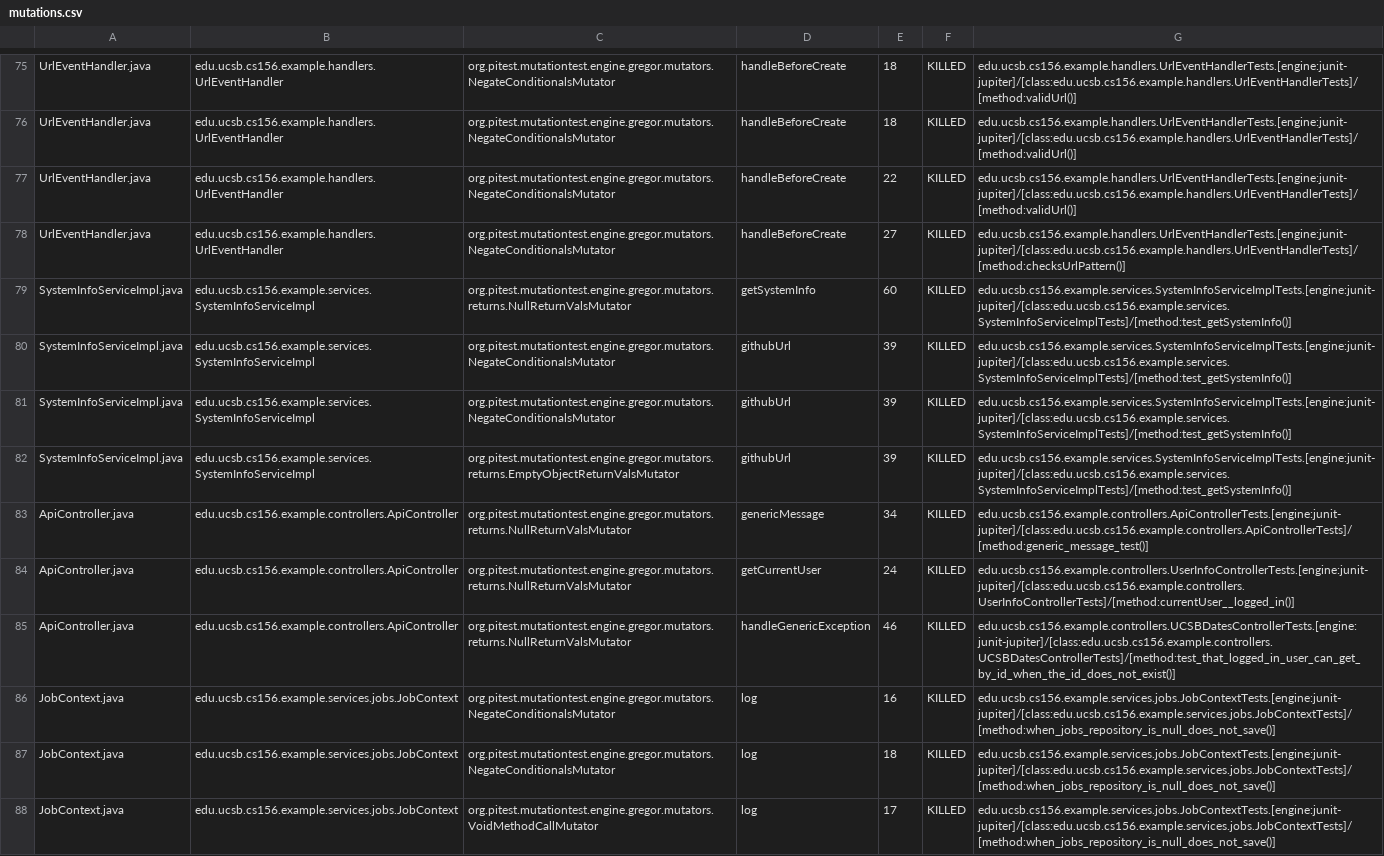
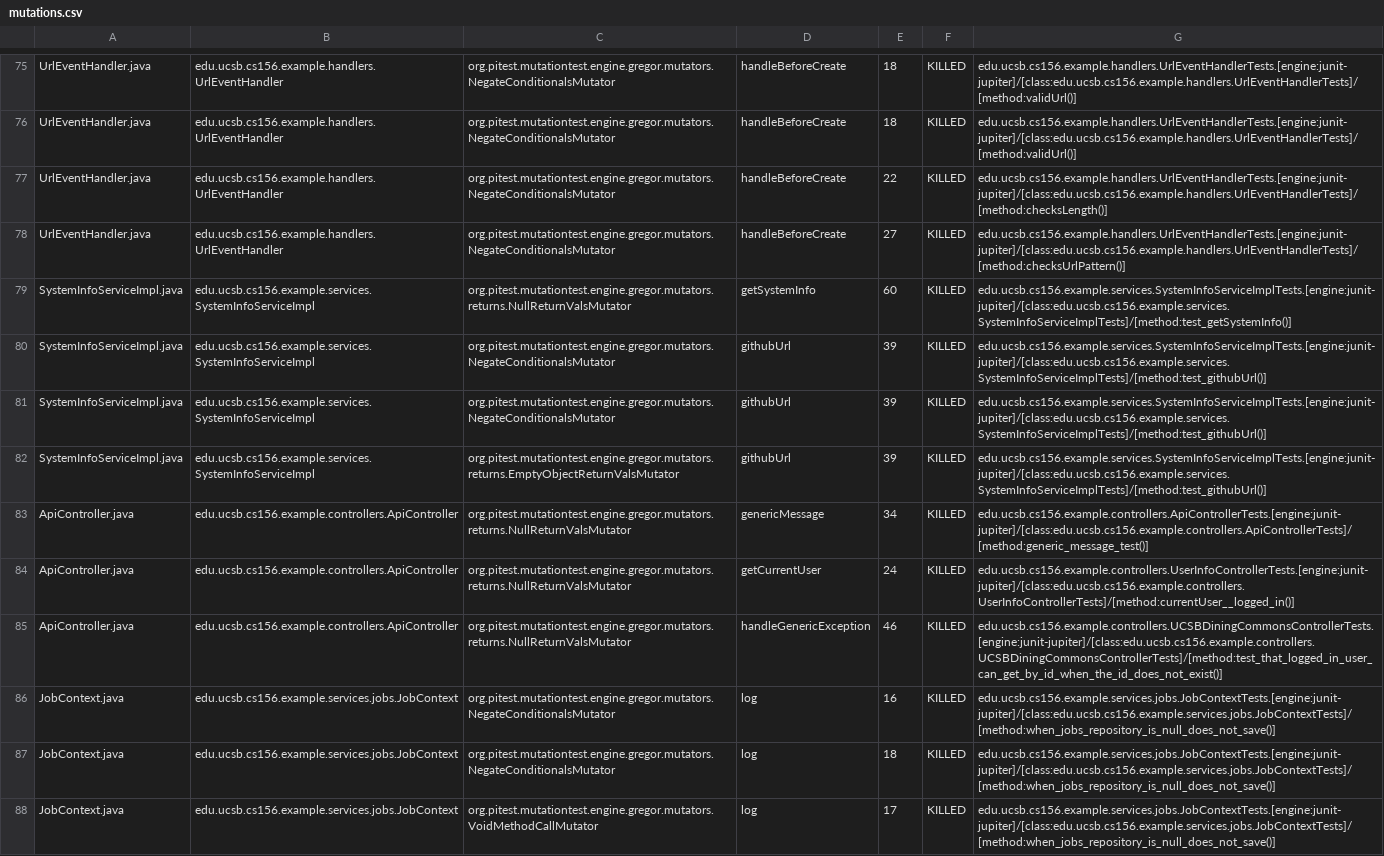
Before and after one commit to ucsb-cs156-f26/team01-f26-08, a CSV file: pitest/mutations.csv, drawn as a sheet; only a part is shown, gaps mark what is left out.

Commit message:
Deploying to gh-pages from @ ucsb-cs156-f26/team01-f26-08@935d12691983fca900fdebec190ceb33d25c0eee 🚀

```diff
--- a/pitest/mutations.csv
+++ b/pitest/mutations.csv
@@ -76,11 +76,11 @@ UrlEventHandler.java,edu.ucsb.cs156.example.handlers.UrlEventHandler,org.pitest.
 UrlEventHandler.java,edu.ucsb.cs156.example.handlers.UrlEventHandler,org.pitest.mutationtest.engine.gregor.mutators.NegateConditionalsMutator,handleBeforeCreate,18,KILLED,edu.ucsb.cs156.example.handlers.UrlEventHandlerTests.[engine:junit-jupiter]/[class:edu.ucsb.cs156.example.handlers.UrlEventHandlerTests]/[method:validUrl()]
-UrlEventHandler.java,edu.ucsb.cs156.example.handlers.UrlEventHandler,org.pitest.mutationtest.engine.gregor.mutators.NegateConditionalsMutator,handleBeforeCreate,22,KILLED,edu.ucsb.cs156.example.handlers.UrlEventHandlerTests.[engine:junit-jupiter]/[class:edu.ucsb.cs156.example.handlers.UrlEventHandlerTests]/[method:validUrl()]
+UrlEventHandler.java,edu.ucsb.cs156.example.handlers.UrlEventHandler,org.pitest.mutationtest.engine.gregor.mutators.NegateConditionalsMutator,handleBeforeCreate,22,KILLED,edu.ucsb.cs156.example.handlers.UrlEventHandlerTests.[engine:junit-jupiter]/[class:edu.ucsb.cs156.example.handlers.UrlEventHandlerTests]/[method:checksLength()]
 UrlEventHandler.java,edu.ucsb.cs156.example.handlers.UrlEventHandler,org.pitest.mutationtest.engine.gregor.mutators.NegateConditionalsMutator,handleBeforeCreate,27,KILLED,edu.ucsb.cs156.example.handlers.UrlEventHandlerTests.[engine:junit-jupiter]/[class:edu.ucsb.cs156.example.handlers.UrlEventHandlerTests]/[method:checksUrlPattern()]
 SystemInfoServiceImpl.java,edu.ucsb.cs156.example.services.SystemInfoServiceImpl,org.pitest.mutationtest.engine.gregor.mutators.returns.NullReturnValsMutator,getSystemInfo,60,KILLED,edu.ucsb.cs156.example.services.SystemInfoServiceImplTests.[engine:junit-jupiter]/[class:edu.ucsb.cs156.example.services.SystemInfoServiceImplTests]/[method:test_getSystemInfo()]
-SystemInfoServiceImpl.java,edu.ucsb.cs156.example.services.SystemInfoServiceImpl,org.pitest.mutationtest.engine.gregor.mutators.NegateConditionalsMutator,githubUrl,39,KILLED,edu.ucsb.cs156.example.services.SystemInfoServiceImplTests.[engine:junit-jupiter]/[class:edu.ucsb.cs156.example.services.SystemInfoServiceImplTests]/[method:test_getSystemInfo()]
-SystemInfoServiceImpl.java,edu.ucsb.cs156.example.services.SystemInfoServiceImpl,org.pitest.mutationtest.engine.gregor.mutators.NegateConditionalsMutator,githubUrl,39,KILLED,edu.ucsb.cs156.example.services.SystemInfoServiceImplTests.[engine:junit-jupiter]/[class:edu.ucsb.cs156.example.services.SystemInfoServiceImplTests]/[method:test_getSystemInfo()]
-SystemInfoServiceImpl.java,edu.ucsb.cs156.example.services.SystemInfoServiceImpl,org.pitest.mutationtest.engine.gregor.mutators.returns.EmptyObjectReturnValsMutator,githubUrl,39,KILLED,edu.ucsb.cs156.example.services.SystemInfoServiceImplTests.[engine:junit-jupiter]/[class:edu.ucsb.cs156.example.services.SystemInfoServiceImplTests]/[method:test_getSystemInfo()]
+SystemInfoServiceImpl.java,edu.ucsb.cs156.example.services.SystemInfoServiceImpl,org.pitest.mutationtest.engine.gregor.mutators.NegateConditionalsMutator,githubUrl,39,KILLED,edu.ucsb.cs156.example.services.SystemInfoServiceImplTests.[engine:junit-jupiter]/[class:edu.ucsb.cs156.example.services.SystemInfoServiceImplTests]/[method:test_githubUrl()]
+SystemInfoServiceImpl.java,edu.ucsb.cs156.example.services.SystemInfoServiceImpl,org.pitest.mutationtest.engine.gregor.mutators.NegateConditionalsMutator,githubUrl,39,KILLED,edu.ucsb.cs156.example.services.SystemInfoServiceImplTests.[engine:junit-jupiter]/[class:edu.ucsb.cs156.example.services.SystemInfoServiceImplTests]/[method:test_githubUrl()]
+SystemInfoServiceImpl.java,edu.ucsb.cs156.example.services.SystemInfoServiceImpl,org.pitest.mutationtest.engine.gregor.mutators.returns.EmptyObjectReturnValsMutator,githubUrl,39,KILLED,edu.ucsb.cs156.example.services.SystemInfoServiceImplTests.[engine:junit-jupiter]/[class:edu.ucsb.cs156.example.services.SystemInfoServiceImplTests]/[method:test_githubUrl()]
 ApiController.java,edu.ucsb.cs156.example.controllers.ApiController,org.pitest.mutationtest.engine.gregor.mutators.returns.NullReturnValsMutator,genericMessage,34,KILLED,edu.ucsb.cs156.example.controllers.ApiControllerTests.[engine:junit-jupiter]/[class:edu.ucsb.cs156.example.controllers.ApiControllerTests]/[method:generic_message_test()]
 ApiController.java,edu.ucsb.cs156.example.controllers.ApiController,org.pitest.mutationtest.engine.gregor.mutators.returns.NullReturnValsMutator,getCurrentUser,24,KILLED,edu.ucsb.cs156.example.controllers.UserInfoControllerTests.[engine:junit-jupiter]/[class:edu.ucsb.cs156.example.controllers.UserInfoControllerTests]/[method:currentUser__logged_in()]
-ApiController.java,edu.ucsb.cs156.example.controllers.ApiController,org.pitest.mutationtest.engine.gregor.mutators.returns.NullReturnValsMutator,handleGenericException,46,KILLED,edu.ucsb.cs156.example.controllers.UCSBDatesControllerTests.[engine:junit-jupiter]/[class:edu.ucsb.cs156.example.controllers.UCSBDatesControllerTests]/[method:test_that_logged_in_user_can_get_by_id_when_the_id_does_not_exist()]
+ApiController.java,edu.ucsb.cs156.example.controllers.ApiController,org.pitest.mutationtest.engine.gregor.mutators.returns.NullReturnValsMutator,handleGenericException,46,KILLED,edu.ucsb.cs156.example.controllers.UCSBDiningCommonsControllerTests.[engine:junit-jupiter]/[class:edu.ucsb.cs156.example.controllers.UCSBDiningCommonsControllerTests]/[method:test_that_logged_in_user_can_get_by_id_when_the_id_does_not_exist()]
 JobContext.java,edu.ucsb.cs156.example.services.jobs.JobContext,org.pitest.mutationtest.engine.gregor.mutators.NegateConditionalsMutator,log,16,KILLED,edu.ucsb.cs156.example.services.jobs.JobContextTests.[engine:junit-jupiter]/[class:edu.ucsb.cs156.example.services.jobs.JobContextTests]/[method:when_jobs_repository_is_null_does_not_save()]
```
Also changed, not shown: 17 other files.
